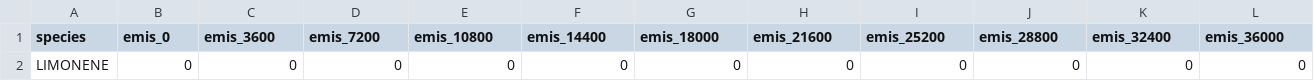
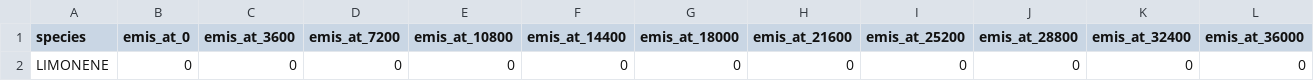
Before and after one commit to rs028/MBM-Flex, a CSV file: config/mr_room_emis_params_1.csv, drawn as a sheet; only a part is shown; the diff covers the shown part only; the diff names each change by its address in the sheet, - before the commit and + after, or states it on an @@ line.

```diff
--- a/config/mr_room_emis_params_1.csv
+++ b/config/mr_room_emis_params_1.csv
-B1: emis_0
+B1: emis_at_0
-C1: emis_3600
+C1: emis_at_3600
-D1: emis_7200
+D1: emis_at_7200
-E1: emis_10800
+E1: emis_at_10800
-F1: emis_14400
+F1: emis_at_14400
-G1: emis_18000
+G1: emis_at_18000
-H1: emis_21600
+H1: emis_at_21600
-I1: emis_25200
+I1: emis_at_25200
-J1: emis_28800
+J1: emis_at_28800
-K1: emis_32400
+K1: emis_at_32400
-L1: emis_36000
+L1: emis_at_36000
```
Also changed, not shown: 13 edited cells elsewhere in this file, config/mr_room_emis_params_2.csv, config/mr_room_emis_params_3.csv, 1 other file.
